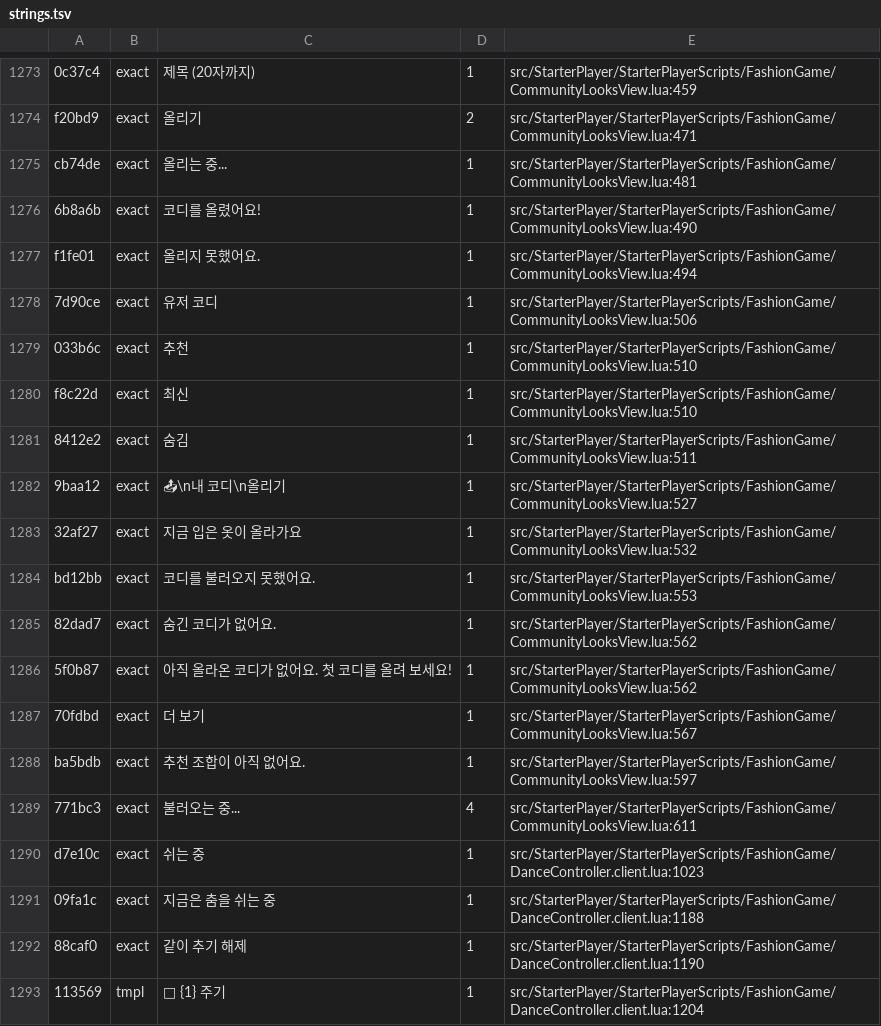
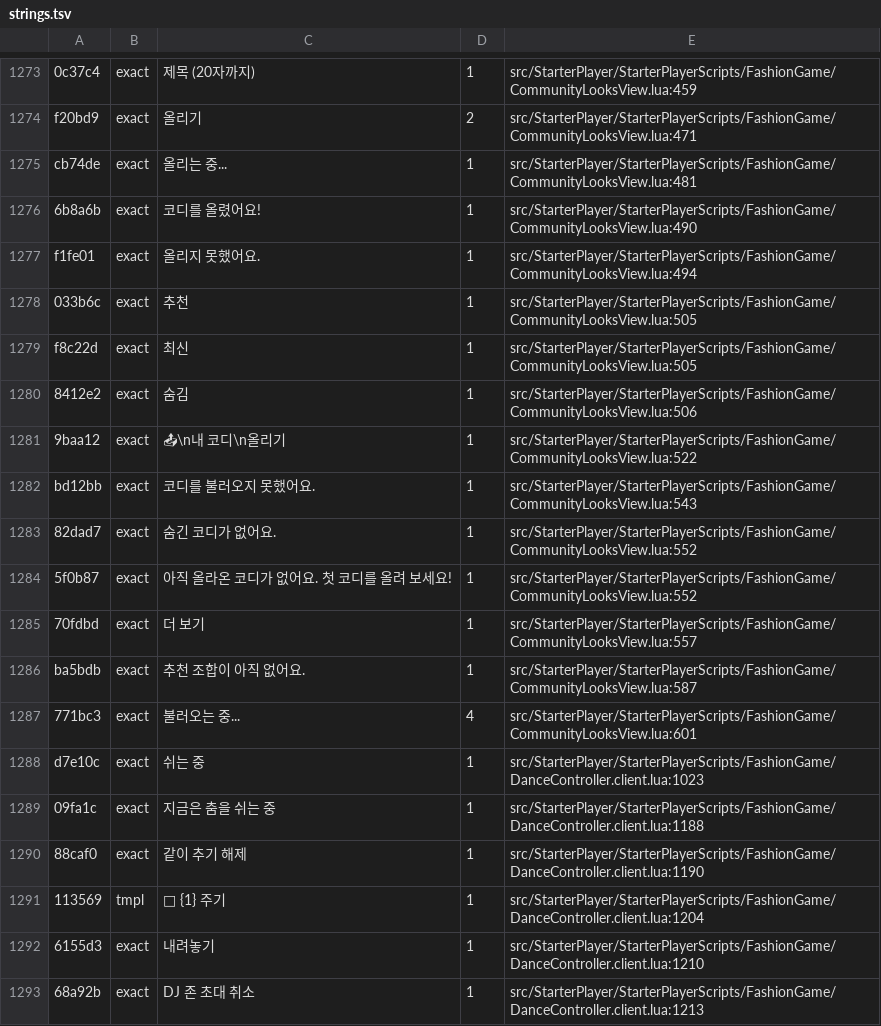
Before and after one commit to kimmina000-alt/Roblox-FashionSocial, a TSV file: tools/i18n/strings.tsv, drawn as a sheet; only a part is shown, gaps mark what is left out; the shorter side is filled out with more unchanged rows.

```diff
--- a/tools/i18n/strings.tsv
+++ b/tools/i18n/strings.tsv
@@ -1435,14 +1435,12 @@ cb74de	exact	올리는 중...	1	src/StarterPlayer/StarterPlayerScripts/FashionGa
 f1fe01	exact	올리지 못했어요.	1	src/StarterPlayer/StarterPlayerScripts/FashionGame/CommunityLooksView.lua:494
-7d90ce	exact	유저 코디	1	src/StarterPlayer/StarterPlayerScripts/FashionGame/CommunityLooksView.lua:506
-033b6c	exact	추천	1	src/StarterPlayer/StarterPlayerScripts/FashionGame/CommunityLooksView.lua:510
-f8c22d	exact	최신	1	src/StarterPlayer/StarterPlayerScripts/FashionGame/CommunityLooksView.lua:510
-8412e2	exact	숨김	1	src/StarterPlayer/StarterPlayerScripts/FashionGame/CommunityLooksView.lua:511
-9baa12	exact	📤\n내 코디\n올리기	1	src/StarterPlayer/StarterPlayerScripts/FashionGame/CommunityLooksView.lua:527
-32af27	exact	지금 입은 옷이 올라가요	1	src/StarterPlayer/StarterPlayerScripts/FashionGame/CommunityLooksView.lua:532
-bd12bb	exact	코디를 불러오지 못했어요.	1	src/StarterPlayer/StarterPlayerScripts/FashionGame/CommunityLooksView.lua:553
-82dad7	exact	숨긴 코디가 없어요.	1	src/StarterPlayer/StarterPlayerScripts/FashionGame/CommunityLooksView.lua:562
-5f0b87	exact	아직 올라온 코디가 없어요. 첫 코디를 올려 보세요!	1	src/StarterPlayer/StarterPlayerScripts/FashionGame/CommunityLooksView.lua:562
-70fdbd	exact	더 보기	1	src/StarterPlayer/StarterPlayerScripts/FashionGame/CommunityLooksView.lua:567
-ba5bdb	exact	추천 조합이 아직 없어요.	1	src/StarterPlayer/StarterPlayerScripts/FashionGame/CommunityLooksView.lua:597
-771bc3	exact	불러오는 중...	4	src/StarterPlayer/StarterPlayerScripts/FashionGame/CommunityLooksView.lua:611
+033b6c	exact	추천	1	src/StarterPlayer/StarterPlayerScripts/FashionGame/CommunityLooksView.lua:505
+f8c22d	exact	최신	1	src/StarterPlayer/StarterPlayerScripts/FashionGame/CommunityLooksView.lua:505
+8412e2	exact	숨김	1	src/StarterPlayer/StarterPlayerScripts/FashionGame/CommunityLooksView.lua:506
+9baa12	exact	📤\n내 코디\n올리기	1	src/StarterPlayer/StarterPlayerScripts/FashionGame/CommunityLooksView.lua:522
+bd12bb	exact	코디를 불러오지 못했어요.	1	src/StarterPlayer/StarterPlayerScripts/FashionGame/CommunityLooksView.lua:543
+82dad7	exact	숨긴 코디가 없어요.	1	src/StarterPlayer/StarterPlayerScripts/FashionGame/CommunityLooksView.lua:552
+5f0b87	exact	아직 올라온 코디가 없어요. 첫 코디를 올려 보세요!	1	src/StarterPlayer/StarterPlayerScripts/FashionGame/CommunityLooksView.lua:552
+70fdbd	exact	더 보기	1	src/StarterPlayer/StarterPlayerScripts/FashionGame/CommunityLooksView.lua:557
+ba5bdb	exact	추천 조합이 아직 없어요.	1	src/StarterPlayer/StarterPlayerScripts/FashionGame/CommunityLooksView.lua:587
+771bc3	exact	불러오는 중...	4	src/StarterPlayer/StarterPlayerScripts/FashionGame/CommunityLooksView.lua:601
 d7e10c	exact	쉬는 중	1	src/StarterPlayer/StarterPlayerScripts/FashionGame/DanceController.client.lua:1023
```
Also changed, not shown: 17 other files.
